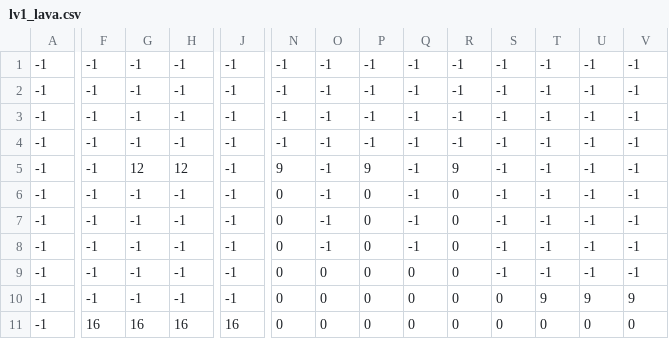
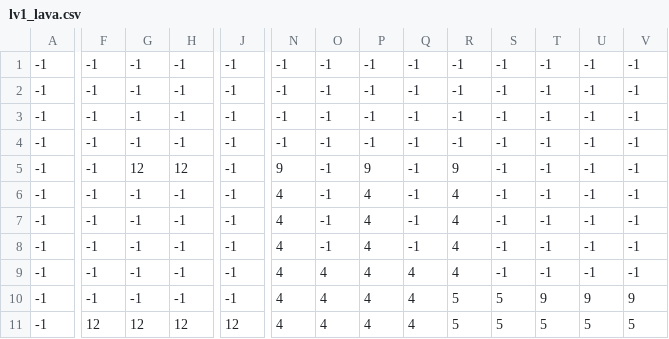
Before and after one commit to Santiago1732/utn_pygame-v5, a CSV file: levels/level_1/lv1_lava.csv, drawn as a sheet; only a part is shown, gaps mark what is left out; the diff covers the shown part only; the diff names each change by its address in the sheet, - before the commit and + after, or states it on an @@ line.

```diff
--- a/levels/level_1/lv1_lava.csv
+++ b/levels/level_1/lv1_lava.csv
-N6:N11: 0
+N6:N11: 4
-P6:P11: 0
+P6:P11: 4
-R6:R9: 0
+R6:R9: 4
-O9:O11: 0
+O9:O11: 4
-Q9:Q11: 0
+Q9:Q11: 4
-R10:R11: 0
+R10:R11: 5
-S10:S11: 0
+S10:S11: 5
-F11: 16
+F11: 12
-G11: 16
+G11: 12
-H11: 16
+H11: 12
-J11: 16
+J11: 12
-T11: 0
+T11: 5
-U11: 0
+U11: 5
-V11: 0
+V11: 5
```
Also changed, not shown: 12 edited cells elsewhere in this file, levels/level_0/level_0._terreno.csv, levels/level_2/lv2_pinches.csv, 13 other files.
